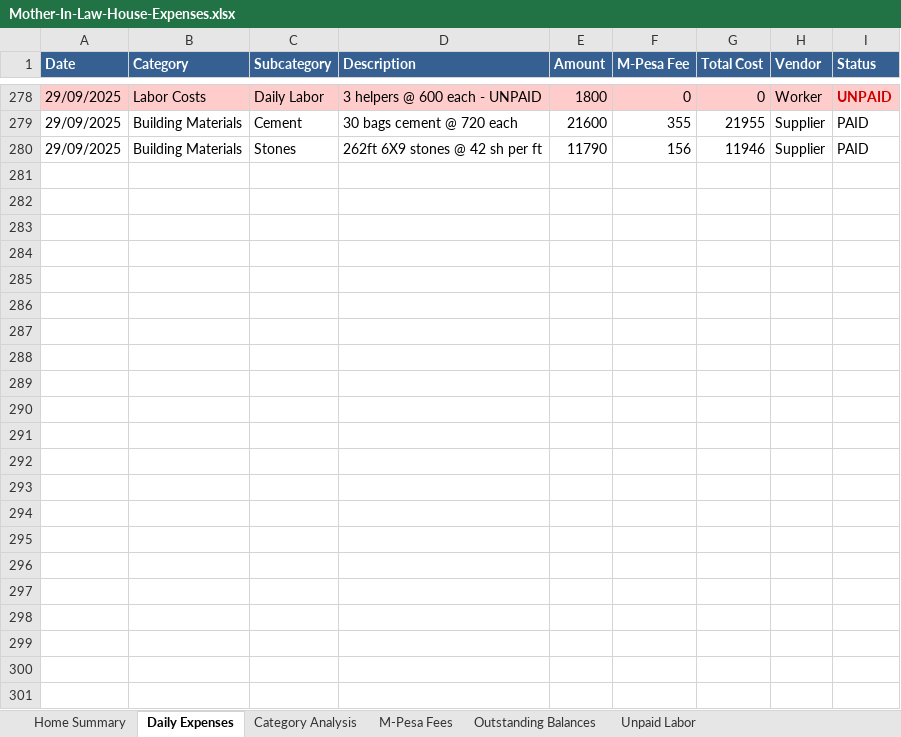
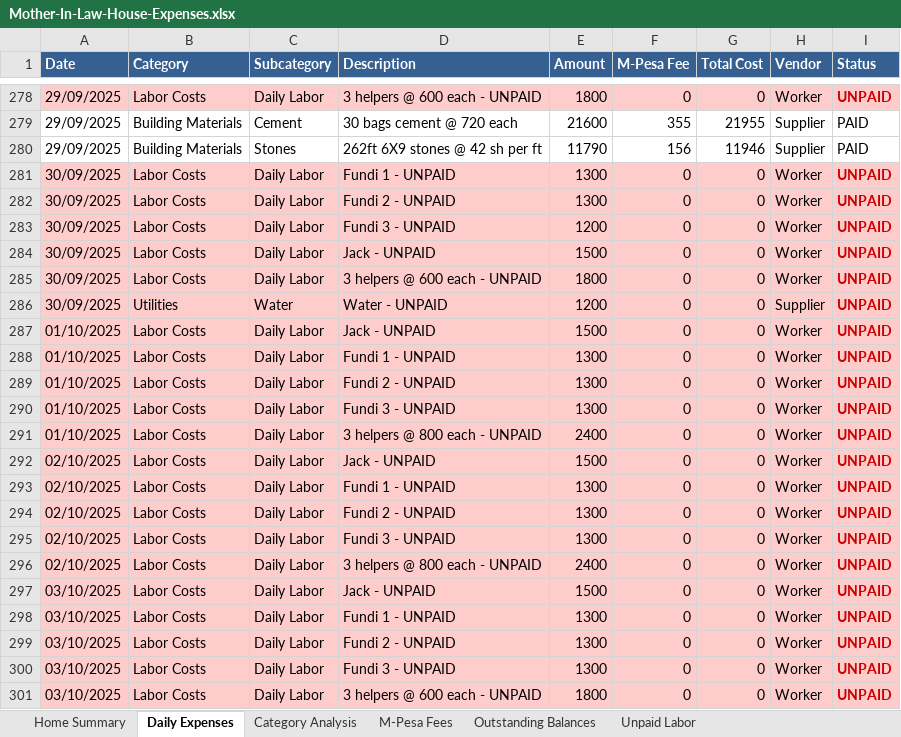
Before and after one commit to lemaiyan/personal, an Excel workbook: mum-in-law-house/Mother-In-Law-House-Expenses.xlsx, sheet Daily Expenses, drawn as a sheet; only a part is shown, gaps mark what is left out; values as stored, in another font and other column widths than the file's, no borders; the diff names each change by its address in the sheet, - before the commit and + after, or states it on an @@ line.

Commit message:
Update budget to 1,300,000 KES and regenerate Excel report

```diff
--- a/mum-in-law-house/Mother-In-Law-House-Expenses.xlsx (sheet Daily Expenses)
+++ b/mum-in-law-house/Mother-In-Law-House-Expenses.xlsx (sheet Daily Expenses)
+row 281: 30/09/2025 | Labor Costs | Daily Labor | Fundi 1 - UNPAID | 1300 | 0 | 0 | Worker | UNPAID
+row 282: 30/09/2025 | Labor Costs | Daily Labor | Fundi 2 - UNPAID | 1300 | 0 | 0 | Worker | UNPAID
+row 283: 30/09/2025 | Labor Costs | Daily Labor | Fundi 3 - UNPAID | 1200 | 0 | 0 | Worker | UNPAID
+row 284: 30/09/2025 | Labor Costs | Daily Labor | Jack - UNPAID | 1500 | 0 | 0 | Worker | UNPAID
+row 285: 30/09/2025 | Labor Costs | Daily Labor | 3 helpers @ 600 each - UNPAID | 1800 | 0 | 0 | Worker | UNPAID
+row 286: 30/09/2025 | Utilities | Water | Water - UNPAID | 1200 | 0 | 0 | Supplier | UNPAID
+row 287: 01/10/2025 | Labor Costs | Daily Labor | Jack - UNPAID | 1500 | 0 | 0 | Worker | UNPAID
+row 288: 01/10/2025 | Labor Costs | Daily Labor | Fundi 1 - UNPAID | 1300 | 0 | 0 | Worker | UNPAID
+row 289: 01/10/2025 | Labor Costs | Daily Labor | Fundi 2 - UNPAID | 1300 | 0 | 0 | Worker | UNPAID
+row 290: 01/10/2025 | Labor Costs | Daily Labor | Fundi 3 - UNPAID | 1300 | 0 | 0 | Worker | UNPAID
+row 291: 01/10/2025 | Labor Costs | Daily Labor | 3 helpers @ 800 each - UNPAID | 2400 | 0 | 0 | Worker | UNPAID
+row 292: 02/10/2025 | Labor Costs | Daily Labor | Jack - UNPAID | 1500 | 0 | 0 | Worker | UNPAID
+row 293: 02/10/2025 | Labor Costs | Daily Labor | Fundi 1 - UNPAID | 1300 | 0 | 0 | Worker | UNPAID
+row 294: 02/10/2025 | Labor Costs | Daily Labor | Fundi 2 - UNPAID | 1300 | 0 | 0 | Worker | UNPAID
+row 295: 02/10/2025 | Labor Costs | Daily Labor | Fundi 3 - UNPAID | 1300 | 0 | 0 | Worker | UNPAID
+row 296: 02/10/2025 | Labor Costs | Daily Labor | 3 helpers @ 800 each - UNPAID | 2400 | 0 | 0 | Worker | UNPAID
+row 297: 03/10/2025 | Labor Costs | Daily Labor | Jack - UNPAID | 1500 | 0 | 0 | Worker | UNPAID
+row 298: 03/10/2025 | Labor Costs | Daily Labor | Fundi 1 - UNPAID | 1300 | 0 | 0 | Worker | UNPAID
+row 299: 03/10/2025 | Labor Costs | Daily Labor | Fundi 2 - UNPAID | 1300 | 0 | 0 | Worker | UNPAID
+row 300: 03/10/2025 | Labor Costs | Daily Labor | Fundi 3 - UNPAID | 1300 | 0 | 0 | Worker | UNPAID
+row 301: 03/10/2025 | Labor Costs | Daily Labor | 3 helpers @ 600 each - UNPAID | 1800 | 0 | 0 | Worker | UNPAID
```
Also changed, not shown: sheet Unpaid Labor, sheet Home Summary, sheet M-Pesa Fees, 1 other file.
